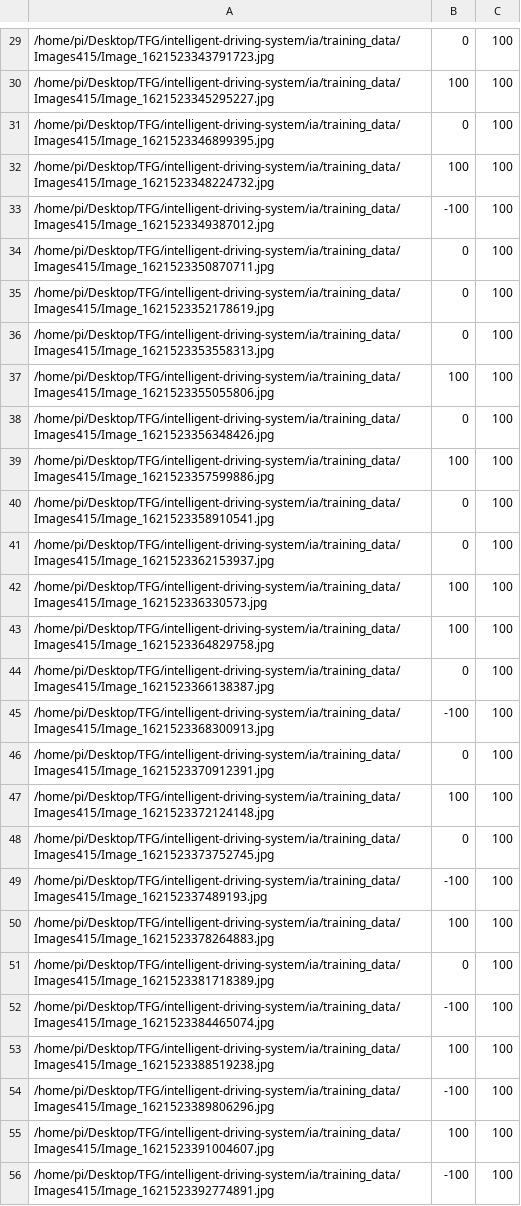
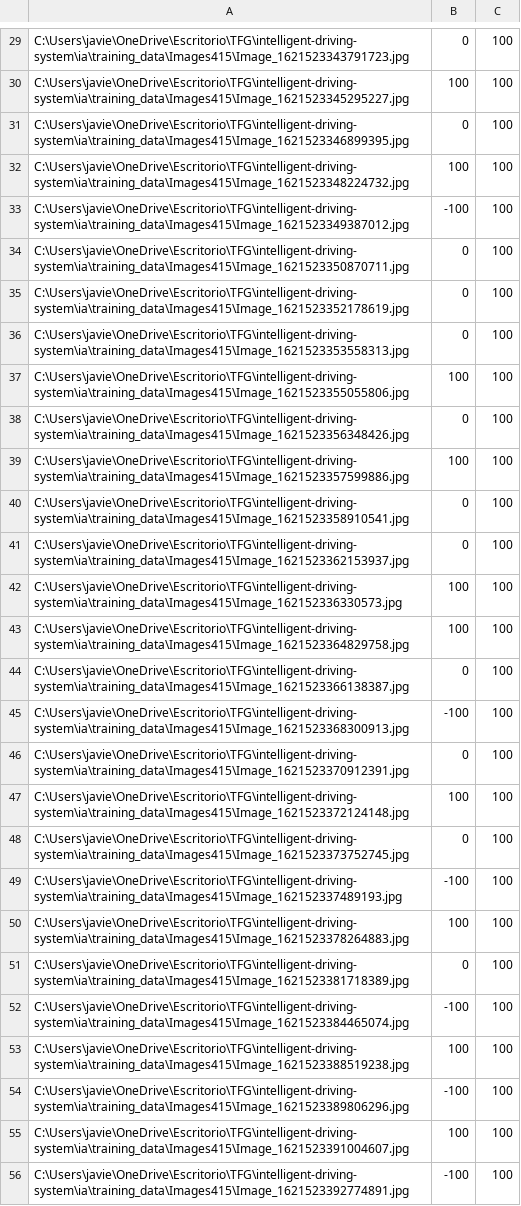
Before and after one commit to JavierUrones/intelligent-driving-system, a CSV file: ia/training_data/log_415.csv, drawn as a sheet; only a part is shown, gaps mark what is left out; the diff covers the shown part only; the diff names each change by its address in the sheet, - before the commit and + after, or states it on an @@ line.

```diff
--- a/ia/training_data/log_415.csv
+++ b/ia/training_data/log_415.csv
-A29: /home/pi/Desktop/TFG/intelligent-driving-system/ia/training_data/Images415/Image_1621523343791723.jpg
+A29: C:\Users\javie\OneDrive\Escritorio\TFG\intelligent-driving-system\ia\training_data\Images415\Image_1621523343791723.jpg
-A30: /home/pi/Desktop/TFG/intelligent-driving-system/ia/training_data/Images415/Image_1621523345295227.jpg
+A30: C:\Users\javie\OneDrive\Escritorio\TFG\intelligent-driving-system\ia\training_data\Images415\Image_1621523345295227.jpg
-A31: /home/pi/Desktop/TFG/intelligent-driving-system/ia/training_data/Images415/Image_1621523346899395.jpg
+A31: C:\Users\javie\OneDrive\Escritorio\TFG\intelligent-driving-system\ia\training_data\Images415\Image_1621523346899395.jpg
-A32: /home/pi/Desktop/TFG/intelligent-driving-system/ia/training_data/Images415/Image_1621523348224732.jpg
+A32: C:\Users\javie\OneDrive\Escritorio\TFG\intelligent-driving-system\ia\training_data\Images415\Image_1621523348224732.jpg
-A33: /home/pi/Desktop/TFG/intelligent-driving-system/ia/training_data/Images415/Image_1621523349387012.jpg
+A33: C:\Users\javie\OneDrive\Escritorio\TFG\intelligent-driving-system\ia\training_data\Images415\Image_1621523349387012.jpg
-A34: /home/pi/Desktop/TFG/intelligent-driving-system/ia/training_data/Images415/Image_1621523350870711.jpg
+A34: C:\Users\javie\OneDrive\Escritorio\TFG\intelligent-driving-system\ia\training_data\Images415\Image_1621523350870711.jpg
-A35: /home/pi/Desktop/TFG/intelligent-driving-system/ia/training_data/Images415/Image_1621523352178619.jpg
+A35: C:\Users\javie\OneDrive\Escritorio\TFG\intelligent-driving-system\ia\training_data\Images415\Image_1621523352178619.jpg
-A36: /home/pi/Desktop/TFG/intelligent-driving-system/ia/training_data/Images415/Image_1621523353558313.jpg
+A36: C:\Users\javie\OneDrive\Escritorio\TFG\intelligent-driving-system\ia\training_data\Images415\Image_1621523353558313.jpg
-A37: /home/pi/Desktop/TFG/intelligent-driving-system/ia/training_data/Images415/Image_1621523355055806.jpg
+A37: C:\Users\javie\OneDrive\Escritorio\TFG\intelligent-driving-system\ia\training_data\Images415\Image_1621523355055806.jpg
-A38: /home/pi/Desktop/TFG/intelligent-driving-system/ia/training_data/Images415/Image_1621523356348426.jpg
+A38: C:\Users\javie\OneDrive\Escritorio\TFG\intelligent-driving-system\ia\training_data\Images415\Image_1621523356348426.jpg
-A39: /home/pi/Desktop/TFG/intelligent-driving-system/ia/training_data/Images415/Image_1621523357599886.jpg
+A39: C:\Users\javie\OneDrive\Escritorio\TFG\intelligent-driving-system\ia\training_data\Images415\Image_1621523357599886.jpg
-A40: /home/pi/Desktop/TFG/intelligent-driving-system/ia/training_data/Images415/Image_1621523358910541.jpg
+A40: C:\Users\javie\OneDrive\Escritorio\TFG\intelligent-driving-system\ia\training_data\Images415\Image_1621523358910541.jpg
-A41: /home/pi/Desktop/TFG/intelligent-driving-system/ia/training_data/Images415/Image_1621523362153937.jpg
+A41: C:\Users\javie\OneDrive\Escritorio\TFG\intelligent-driving-system\ia\training_data\Images415\Image_1621523362153937.jpg
-A42: /home/pi/Desktop/TFG/intelligent-driving-system/ia/training_data/Images415/Image_162152336330573.jpg
+A42: C:\Users\javie\OneDrive\Escritorio\TFG\intelligent-driving-system\ia\training_data\Images415\Image_162152336330573.jpg
-A43: /home/pi/Desktop/TFG/intelligent-driving-system/ia/training_data/Images415/Image_1621523364829758.jpg
+A43: C:\Users\javie\OneDrive\Escritorio\TFG\intelligent-driving-system\ia\training_data\Images415\Image_1621523364829758.jpg
-A44: /home/pi/Desktop/TFG/intelligent-driving-system/ia/training_data/Images415/Image_1621523366138387.jpg
+A44: C:\Users\javie\OneDrive\Escritorio\TFG\intelligent-driving-system\ia\training_data\Images415\Image_1621523366138387.jpg
-A45: /home/pi/Desktop/TFG/intelligent-driving-system/ia/training_data/Images415/Image_1621523368300913.jpg
+A45: C:\Users\javie\OneDrive\Escritorio\TFG\intelligent-driving-system\ia\training_data\Images415\Image_1621523368300913.jpg
-A46: /home/pi/Desktop/TFG/intelligent-driving-system/ia/training_data/Images415/Image_1621523370912391.jpg
+A46: C:\Users\javie\OneDrive\Escritorio\TFG\intelligent-driving-system\ia\training_data\Images415\Image_1621523370912391.jpg
-A47: /home/pi/Desktop/TFG/intelligent-driving-system/ia/training_data/Images415/Image_1621523372124148.jpg
+A47: C:\Users\javie\OneDrive\Escritorio\TFG\intelligent-driving-system\ia\training_data\Images415\Image_1621523372124148.jpg
-A48: /home/pi/Desktop/TFG/intelligent-driving-system/ia/training_data/Images415/Image_1621523373752745.jpg
+A48: C:\Users\javie\OneDrive\Escritorio\TFG\intelligent-driving-system\ia\training_data\Images415\Image_1621523373752745.jpg
-A49: /home/pi/Desktop/TFG/intelligent-driving-system/ia/training_data/Images415/Image_162152337489193.jpg
+A49: C:\Users\javie\OneDrive\Escritorio\TFG\intelligent-driving-system\ia\training_data\Images415\Image_162152337489193.jpg
-A50: /home/pi/Desktop/TFG/intelligent-driving-system/ia/training_data/Images415/Image_1621523378264883.jpg
+A50: C:\Users\javie\OneDrive\Escritorio\TFG\intelligent-driving-system\ia\training_data\Images415\Image_1621523378264883.jpg
-A51: /home/pi/Desktop/TFG/intelligent-driving-system/ia/training_data/Images415/Image_1621523381718389.jpg
+A51: C:\Users\javie\OneDrive\Escritorio\TFG\intelligent-driving-system\ia\training_data\Images415\Image_1621523381718389.jpg
-A52: /home/pi/Desktop/TFG/intelligent-driving-system/ia/training_data/Images415/Image_1621523384465074.jpg
+A52: C:\Users\javie\OneDrive\Escritorio\TFG\intelligent-driving-system\ia\training_data\Images415\Image_1621523384465074.jpg
-A53: /home/pi/Desktop/TFG/intelligent-driving-system/ia/training_data/Images415/Image_1621523388519238.jpg
+A53: C:\Users\javie\OneDrive\Escritorio\TFG\intelligent-driving-system\ia\training_data\Images415\Image_1621523388519238.jpg
-A54: /home/pi/Desktop/TFG/intelligent-driving-system/ia/training_data/Images415/Image_1621523389806296.jpg
+A54: C:\Users\javie\OneDrive\Escritorio\TFG\intelligent-driving-system\ia\training_data\Images415\Image_1621523389806296.jpg
-A55: /home/pi/Desktop/TFG/intelligent-driving-system/ia/training_data/Images415/Image_1621523391004607.jpg
+A55: C:\Users\javie\OneDrive\Escritorio\TFG\intelligent-driving-system\ia\training_data\Images415\Image_1621523391004607.jpg
-A56: /home/pi/Desktop/TFG/intelligent-driving-system/ia/training_data/Images415/Image_1621523392774891.jpg
+A56: C:\Users\javie\OneDrive\Escritorio\TFG\intelligent-driving-system\ia\training_data\Images415\Image_1621523392774891.jpg
```
Also changed, not shown: 162 edited cells elsewhere in this file, 6 other files.
